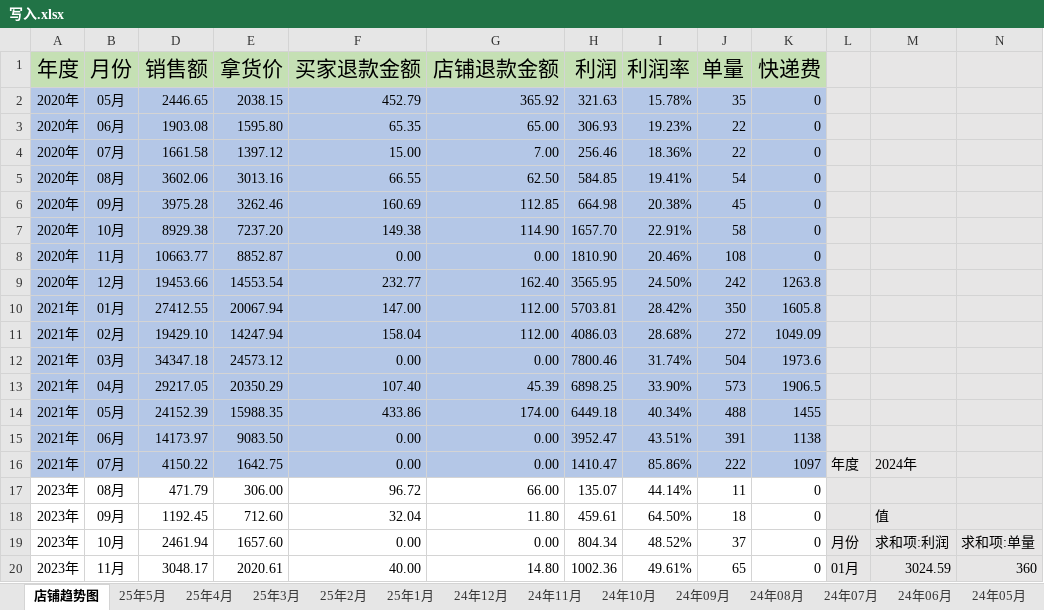
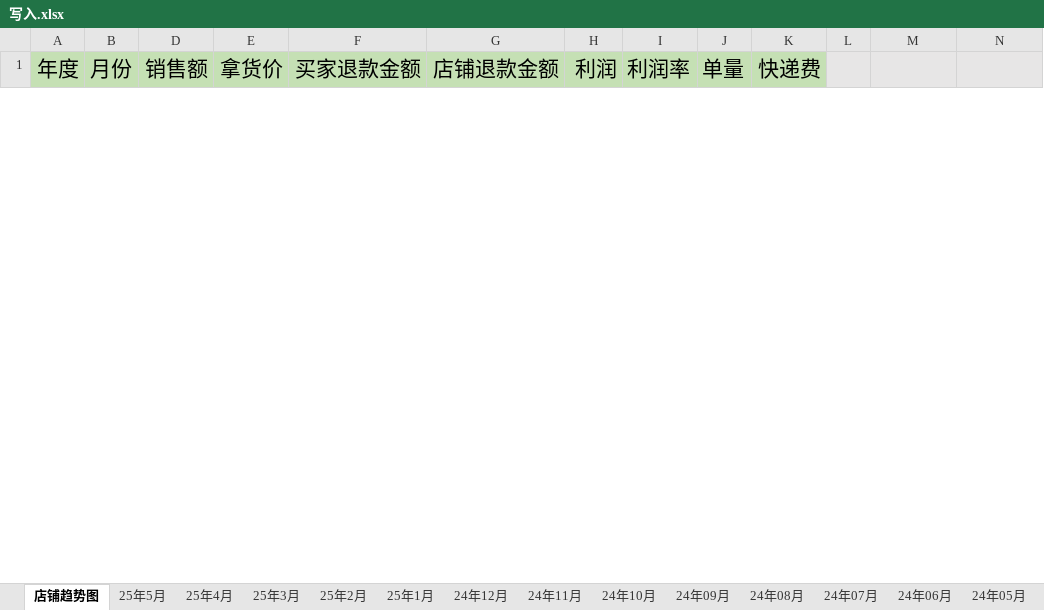
Before and after one commit to dumao99read/GoodGoodStudy, an Excel workbook: export/写入.xlsx, sheet 店铺趋势图, drawn as a sheet; only a part is shown; values as stored, in another font and other column widths than the file's, no borders; charts and pictures not drawn; removed rows and columns are numbered as before the commit, all else as after; the diff covers the shown part only; the diff names each change by its address in the sheet, - before the commit and + after, or states it on an @@ line.

```diff
--- a/export/写入.xlsx (sheet 店铺趋势图)
+++ b/export/写入.xlsx (sheet 店铺趋势图)
-row 2: 2020年 | 05月 | 2446.65 | 2038.15 | 452.79 | 365.92 | 321.63 | 15.78% | 35 | 0
-row 3: 2020年 | 06月 | 1903.08 | 1595.80 | 65.35 | 65.00 | 306.93 | 19.23% | 22 | 0
-row 4: 2020年 | 07月 | 1661.58 | 1397.12 | 15.00 | 7.00 | 256.46 | 18.36% | 22 | 0
-row 5: 2020年 | 08月 | 3602.06 | 3013.16 | 66.55 | 62.50 | 584.85 | 19.41% | 54 | 0
-row 6: 2020年 | 09月 | 3975.28 | 3262.46 | 160.69 | 112.85 | 664.98 | 20.38% | 45 | 0
-row 7: 2020年 | 10月 | 8929.38 | 7237.20 | 149.38 | 114.90 | 1657.70 | 22.91% | 58 | 0
-row 8: 2020年 | 11月 | 10663.77 | 8852.87 | 0.00 | 0.00 | 1810.90 | 20.46% | 108 | 0
-row 9: 2020年 | 12月 | 19453.66 | 14553.54 | 232.77 | 162.40 | 3565.95 | 24.50% | 242 | 1263.8
-row 10: 2021年 | 01月 | 27412.55 | 20067.94 | 147.00 | 112.00 | 5703.81 | 28.42% | 350 | 1605.8
-row 11: 2021年 | 02月 | 19429.10 | 14247.94 | 158.04 | 112.00 | 4086.03 | 28.68% | 272 | 1049.09
-row 12: 2021年 | 03月 | 34347.18 | 24573.12 | 0.00 | 0.00 | 7800.46 | 31.74% | 504 | 1973.6
-row 13: 2021年 | 04月 | 29217.05 | 20350.29 | 107.40 | 45.39 | 6898.25 | 33.90% | 573 | 1906.5
-row 14: 2021年 | 05月 | 24152.39 | 15988.35 | 433.86 | 174.00 | 6449.18 | 40.34% | 488 | 1455
-row 15: 2021年 | 06月 | 14173.97 | 9083.50 | 0.00 | 0.00 | 3952.47 | 43.51% | 391 | 1138
-row 16: 2021年 | 07月 | 4150.22 | 1642.75 | 0.00 | 0.00 | 1410.47 | 85.86% | 222 | 1097 | 年度 | 2024年
-row 17: 2023年 | 08月 | 471.79 | 306.00 | 96.72 | 66.00 | 135.07 | 44.14% | 11 | 0
-row 18: 2023年 | 09月 | 1192.45 | 712.60 | 32.04 | 11.80 | 459.61 | 64.50% | 18 | 0 |  | 值
-row 19: 2023年 | 10月 | 2461.94 | 1657.60 | 0.00 | 0.00 | 804.34 | 48.52% | 37 | 0 | 月份 | 求和项:利润 | 求和项:单量
-row 20: 2023年 | 11月 | 3048.17 | 2020.61 | 40.00 | 14.80 | 1002.36 | 49.61% | 65 | 0 | 01月 | 3024.59 | 360
```
Also changed, not shown: 32 added rows and 13 removed rows elsewhere in this sheet, sheet 25年5月, sheet 24年06月, sheet 21年04月, sheet 21年03月, sheet 21年05月, sheet 21年06月, 31 more sheets, hidden cells, charts or pictures, 1 other file.
